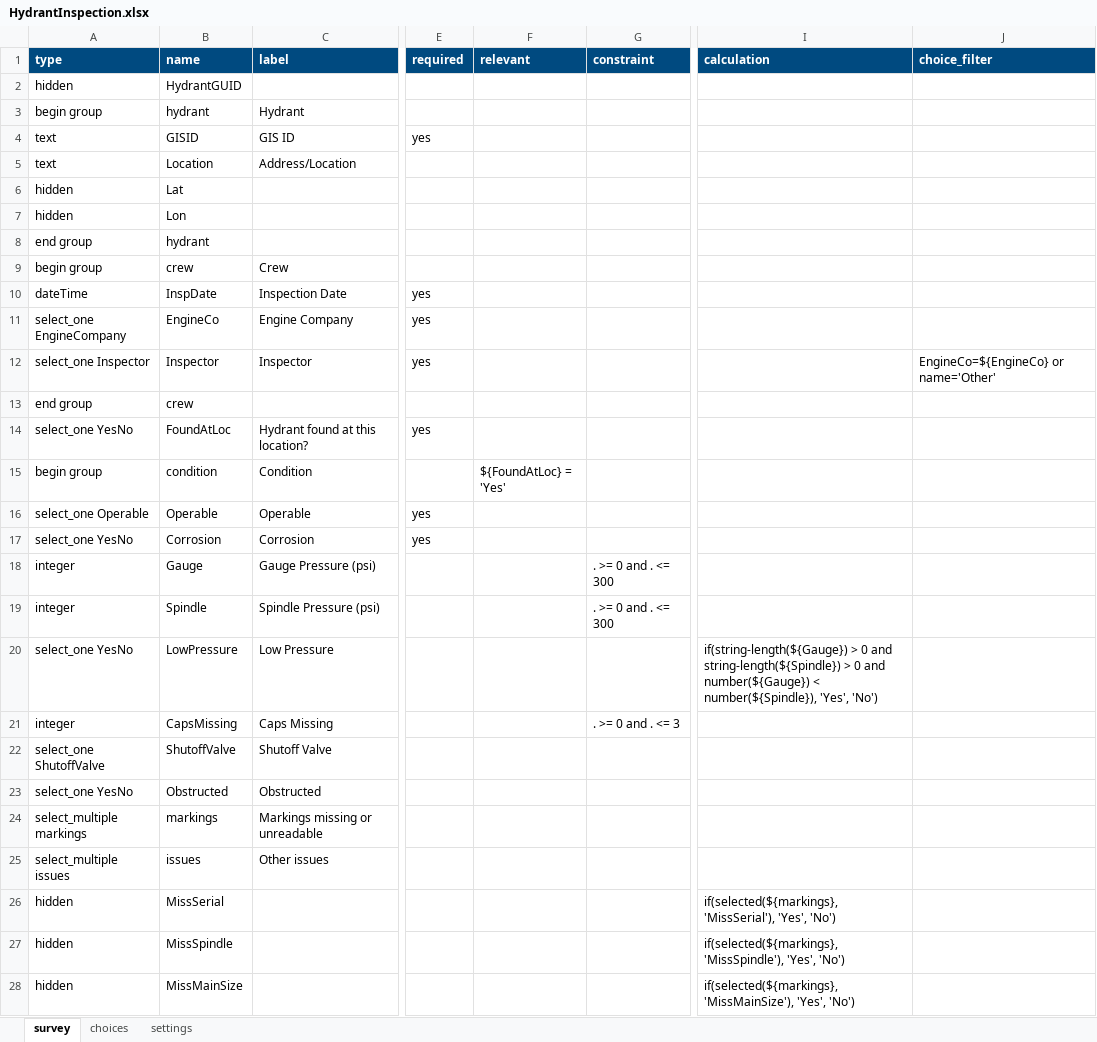
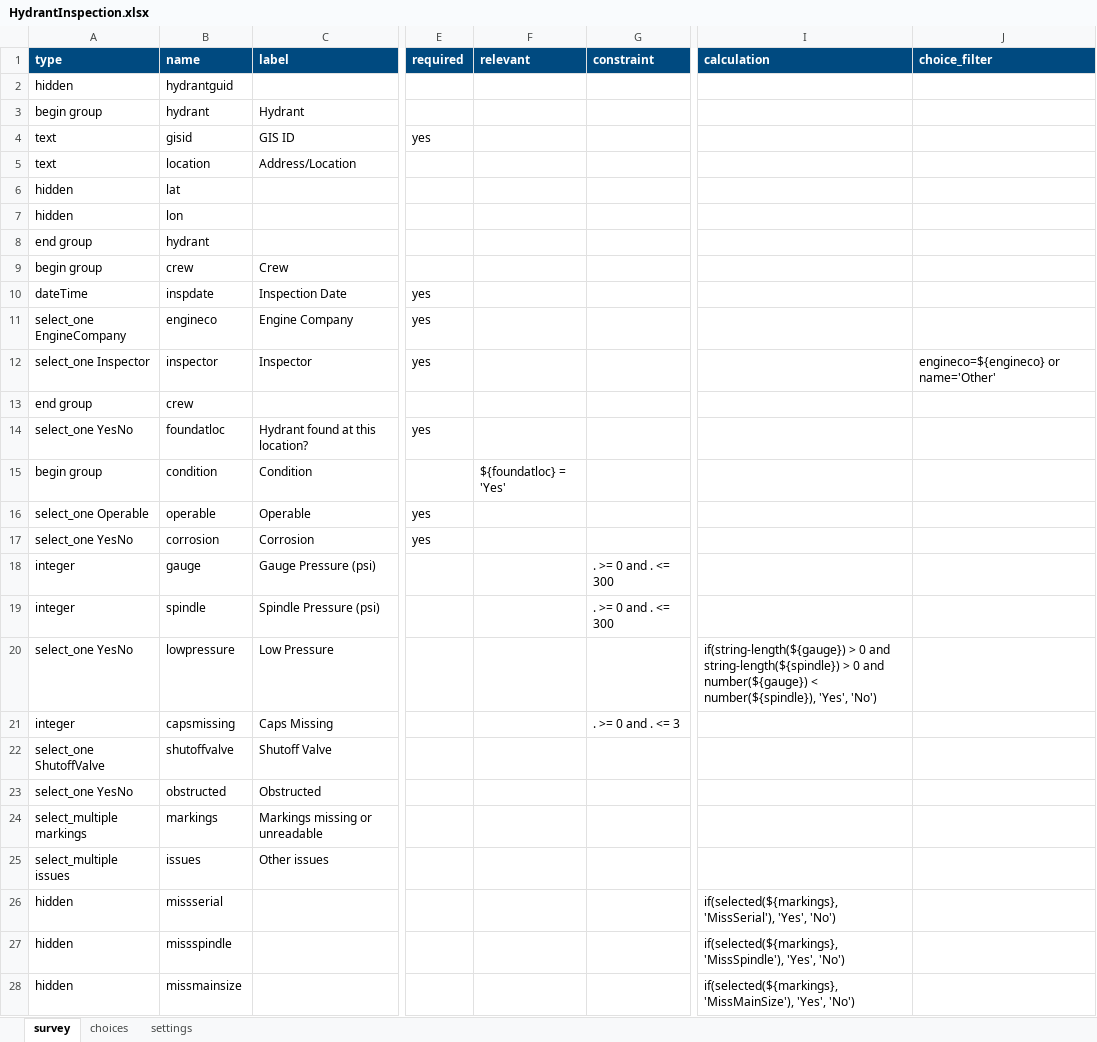
Before and after one commit to sstasio/sfpuc-hydrant-mvp, an Excel workbook: docs/kit/survey123/HydrantInspection.xlsx, sheet survey, drawn as a sheet; only a part is shown, gaps mark what is left out; values as stored, in another font and other column widths than the file's, no borders; the diff covers the shown part only; the diff names each change by its address in the sheet, - before the commit and + after, or states it on an @@ line.

```diff
--- a/docs/kit/survey123/HydrantInspection.xlsx (sheet survey)
+++ b/docs/kit/survey123/HydrantInspection.xlsx (sheet survey)
-B2 (name): HydrantGUID
+B2 (name): hydrantguid
-B4 (name): GISID
+B4 (name): gisid
-B5 (name): Location
+B5 (name): location
-B6 (name): Lat
+B6 (name): lat
-B7 (name): Lon
+B7 (name): lon
-B10 (name): InspDate
+B10 (name): inspdate
-B11 (name): EngineCo
+B11 (name): engineco
-B12 (name): Inspector
+B12 (name): inspector
-J12 (choice_filter): EngineCo=${EngineCo} or name='Other'
+J12 (choice_filter): engineco=${engineco} or name='Other'
-B14 (name): FoundAtLoc
+B14 (name): foundatloc
-F15 (relevant): ${FoundAtLoc} = 'Yes'
+F15 (relevant): ${foundatloc} = 'Yes'
-B16 (name): Operable
+B16 (name): operable
-B17 (name): Corrosion
+B17 (name): corrosion
-B18 (name): Gauge
+B18 (name): gauge
-B19 (name): Spindle
+B19 (name): spindle
-B20 (name): LowPressure
+B20 (name): lowpressure
-I20 (calculation): if(string-length(${Gauge}) > 0 and string-length(${Spindle}) > 0 and number(${Gauge}) < number(${Spindle}), 'Yes', 'No')
+I20 (calculation): if(string-length(${gauge}) > 0 and string-length(${spindle}) > 0 and number(${gauge}) < number(${spindle}), 'Yes', 'No')
-B21 (name): CapsMissing
+B21 (name): capsmissing
-B22 (name): ShutoffValve
+B22 (name): shutoffvalve
-B23 (name): Obstructed
+B23 (name): obstructed
-B26 (name): MissSerial
+B26 (name): missserial
-B27 (name): MissSpindle
+B27 (name): missspindle
-B28 (name): MissMainSize
+B28 (name): missmainsize
```
Also changed, not shown: 11 edited cells elsewhere in this sheet, sheet settings, sheet choices, 3 other files.
